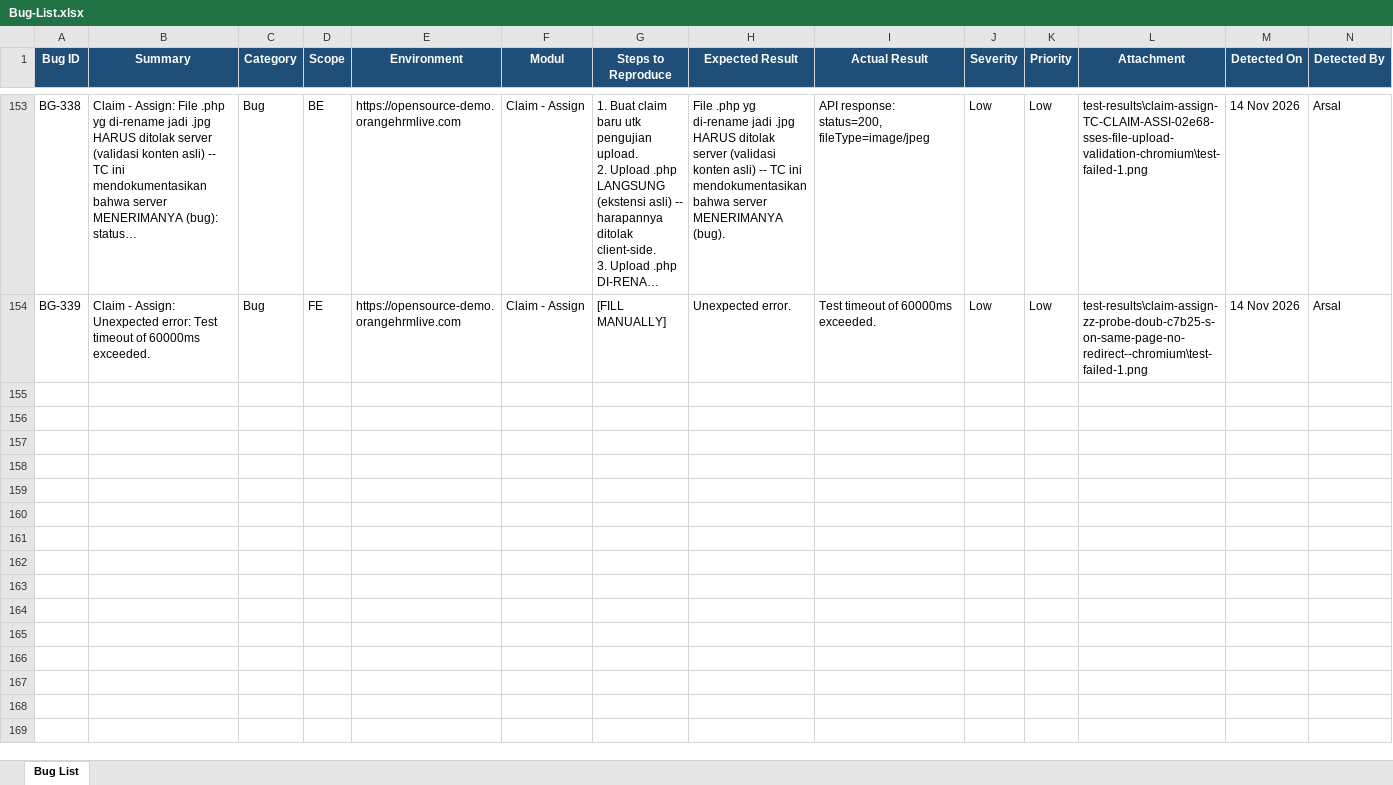
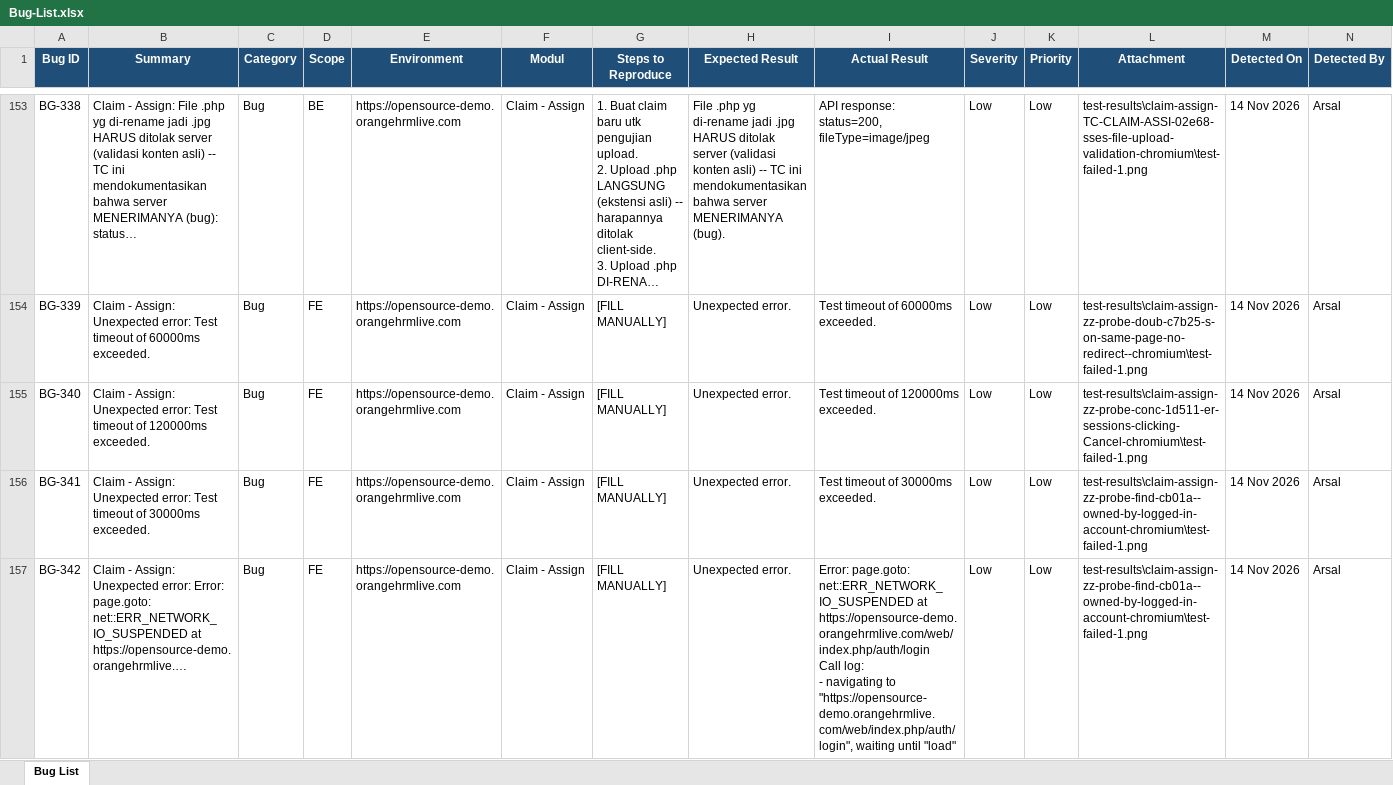
Before and after one commit to arsalwildan15/qa-portofolio, an Excel workbook: docs/Bug-List.xlsx, sheet Bug List, drawn as a sheet; only a part is shown, gaps mark what is left out; long unchanged cells end in …; values as stored, in another font and other column widths than the file's, no borders; rows hold the shown columns only; ↵ is a line break in a cell; the diff names each change by its address in the sheet, - before the commit and + after, or states it on an @@ line.

```diff
--- a/docs/Bug-List.xlsx (sheet Bug List)
+++ b/docs/Bug-List.xlsx (sheet Bug List)
+row 155: BG-340 | Claim - Assign: Unexpected error: Test timeout of 120000ms exceeded. | Bug | FE | https://opensource-demo.orangehrmlive.com | Claim - Assign | [FILL MANUALLY] | Unexpected error. | Test timeout of 120000ms exceeded. | Low | Low | test-results\claim-assign-zz-probe-conc-1d511-er-sessions-clicking-Cancel-chromium\test-failed-1.png | 14 Nov 2026 | Arsal
+row 156: BG-341 | Claim - Assign: Unexpected error: Test timeout of 30000ms exceeded. | Bug | FE | https://opensource-demo.orangehrmlive.com | Claim - Assign | [FILL MANUALLY] | Unexpected error. | Test timeout of 30000ms exceeded. | Low | Low | test-results\claim-assign-zz-probe-find-cb01a--owned-by-logged-in-account-chromium\test-failed-1.png | 14 Nov 2026 | Arsal
+row 157: BG-342 | Claim - Assign: Unexpected error: Error: page.goto: net::ERR_NETWORK_IO_SUSPENDED at https://opensource-demo.orangehrmlive.… | Bug | FE | https://opensource-demo.orangehrmlive.com | Claim - Assign | [FILL MANUALLY] | Unexpected error. | Error: page.goto: net::ERR_NETWORK_IO_SUSPENDED at https://opensource-demo.orangehrmlive.com/web/index.php/auth/login ↵ Call log: ↵ - navigating to "https://opensource-demo.orangehrmlive.com/web/index.php/auth/login", waiting until "load" | Low | Low | test-results\claim-assign-zz-probe-find-cb01a--owned-by-logged-in-account-chromium\test-failed-1.png | 14 Nov 2026 | Arsal
```
Also changed, not shown: 1 other file.
